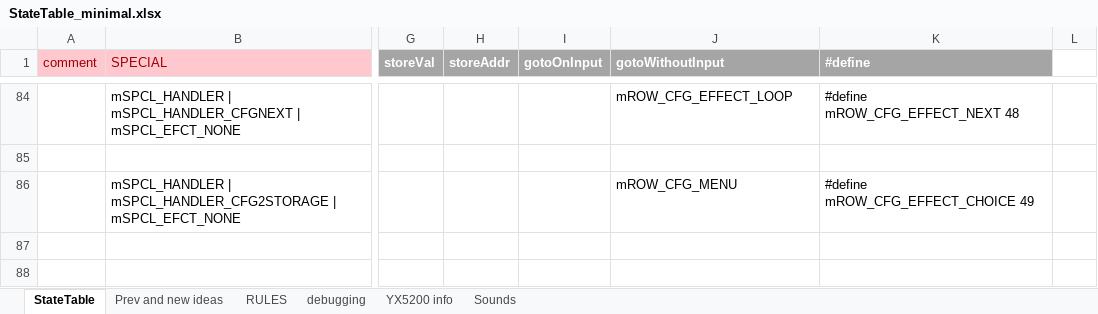
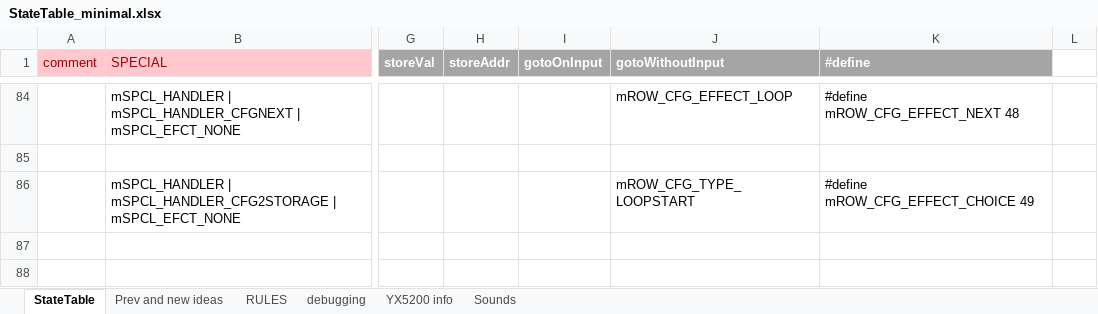
Before and after one commit to Mark-MDO47/RubberBandGun, an Excel workbook: RBG_arduino/StateTable_minimal.xlsx, sheet StateTable, drawn as a sheet; only a part is shown, gaps mark what is left out; values as stored, in another font and other column widths than the file's, no borders; the diff names each change by its address in the sheet, - before the commit and + after, or states it on an @@ line.

```diff
--- a/RBG_arduino/StateTable_minimal.xlsx (sheet StateTable)
+++ b/RBG_arduino/StateTable_minimal.xlsx (sheet StateTable)
-J86 (gotoWithoutInput): mROW_CFG_MENU
+J86 (gotoWithoutInput): mROW_CFG_TYPE_LOOPSTART
```
Also changed, not shown: sheet Sounds, 2 other files.
